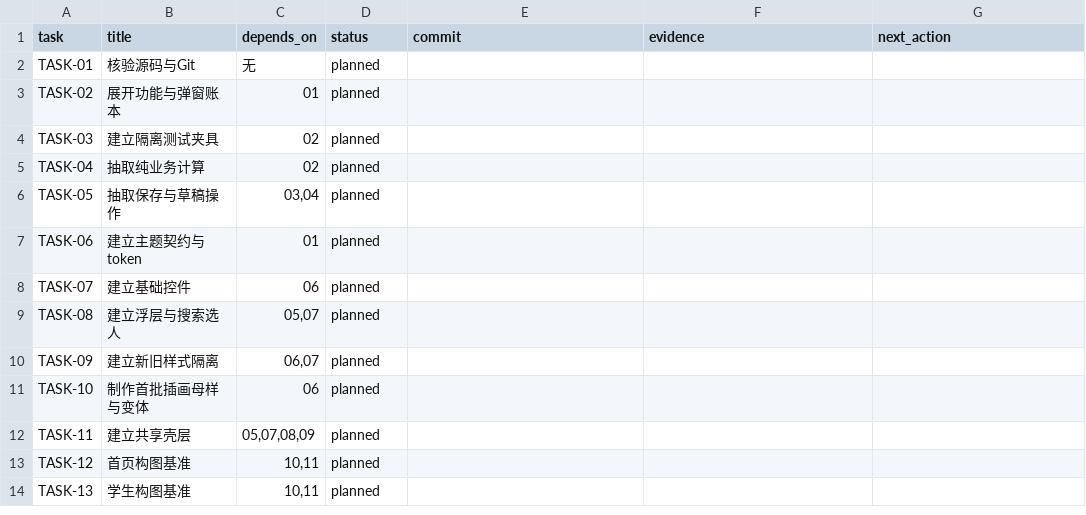
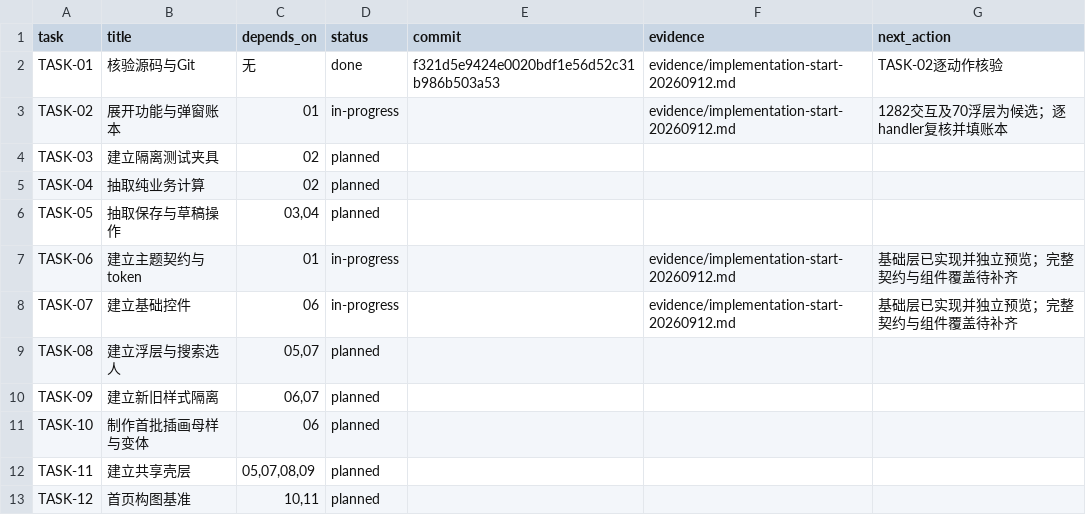
Before and after one commit to a18502656182-arch/teacher, a CSV file: 项目实施包-UI彻底重构与双主题-20260912/trackers/tasks.csv, drawn as a sheet; only a part is shown; the shorter side is filled out with more unchanged rows.

```diff
--- a/项目实施包-UI彻底重构与双主题-20260912/trackers/tasks.csv
+++ b/项目实施包-UI彻底重构与双主题-20260912/trackers/tasks.csv
@@ -1,4 +1,4 @@
 task,title,depends_on,status,commit,evidence,next_action
-TASK-01,核验源码与Git,无,planned,,,
-TASK-02,展开功能与弹窗账本,01,planned,,,
+TASK-01,核验源码与Git,无,done,f321d5e9424e0020bdf1e56d52c31b986b503a53,evidence/implementation-start-20260912.md,TASK-02逐动作核验
+TASK-02,展开功能与弹窗账本,01,in-progress,,evidence/implementation-start-20260912.md,1282交互及70浮层为候选；逐handler复核并填账本
 TASK-03,建立隔离测试夹具,02,planned,,,
@@ -6,4 +6,4 @@ TASK-04,抽取纯业务计算,02,planned,,,
 TASK-05,抽取保存与草稿操作,"03,04",planned,,,
-TASK-06,建立主题契约与token,01,planned,,,
-TASK-07,建立基础控件,06,planned,,,
+TASK-06,建立主题契约与token,01,in-progress,,evidence/implementation-start-20260912.md,基础层已实现并独立预览；完整契约与组件覆盖待补齐
+TASK-07,建立基础控件,06,in-progress,,evidence/implementation-start-20260912.md,基础层已实现并独立预览；完整契约与组件覆盖待补齐
 TASK-08,建立浮层与搜索选人,"05,07",planned,,,
```
Also changed, not shown: 32 other files.
